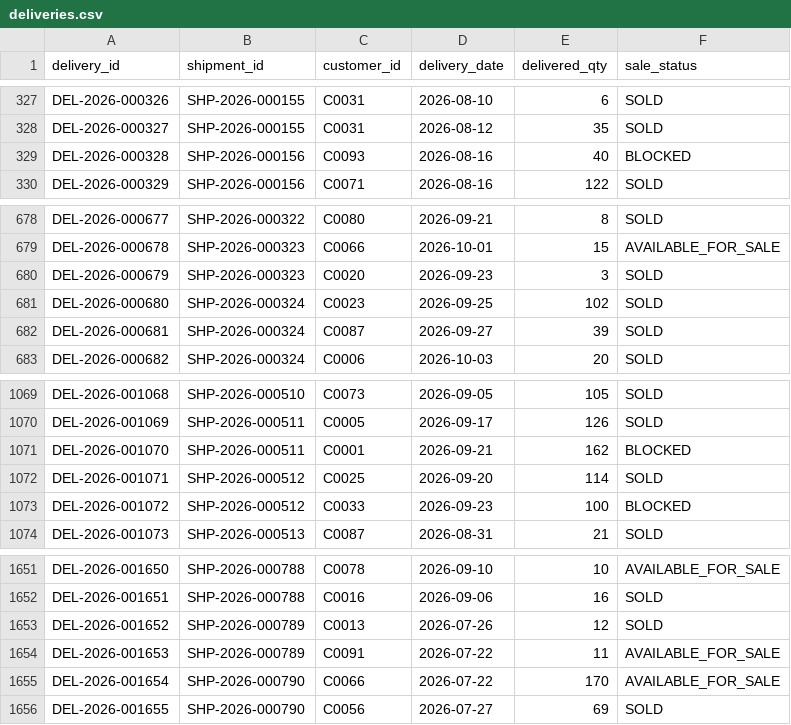
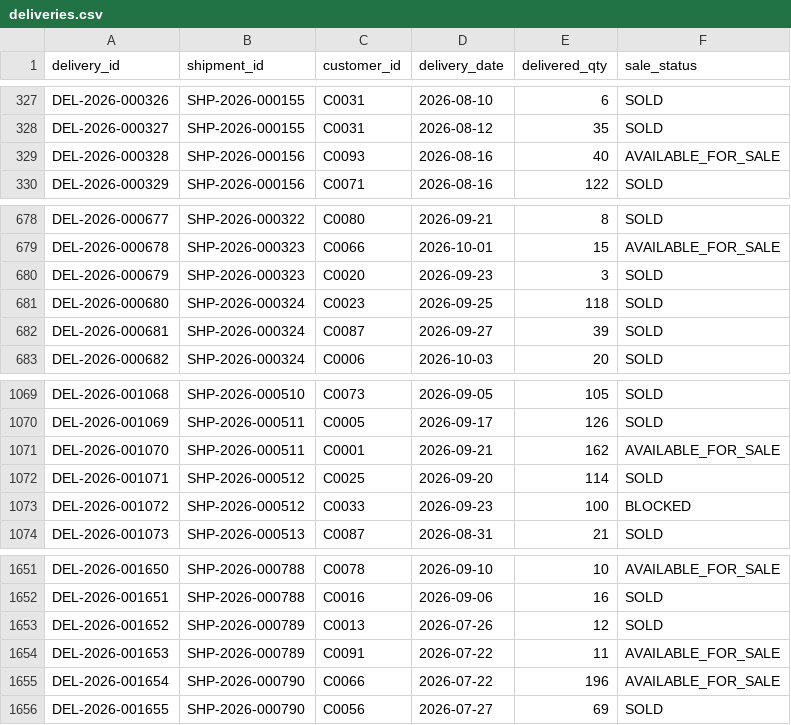
Before and after one commit to Chanduanni/recall-traceability-data, a CSV file: data/deliveries.csv, drawn as a sheet; only a part is shown, gaps mark what is left out.

```diff
--- a/data/deliveries.csv
+++ b/data/deliveries.csv
@@ -328,3 +328,3 @@ DEL-2026-000326,SHP-2026-000155,C0031,2026-08-10,6,SOLD
 DEL-2026-000327,SHP-2026-000155,C0031,2026-08-12,35,SOLD
-DEL-2026-000328,SHP-2026-000156,C0093,2026-08-16,40,BLOCKED
+DEL-2026-000328,SHP-2026-000156,C0093,2026-08-16,40,AVAILABLE_FOR_SALE
 DEL-2026-000329,SHP-2026-000156,C0071,2026-08-16,122,SOLD
@@ -680,3 +680,3 @@ DEL-2026-000678,SHP-2026-000323,C0066,2026-10-01,15,AVAILABLE_FOR_SALE
 DEL-2026-000679,SHP-2026-000323,C0020,2026-09-23,3,SOLD
-DEL-2026-000680,SHP-2026-000324,C0023,2026-09-25,102,SOLD
+DEL-2026-000680,SHP-2026-000324,C0023,2026-09-25,118,SOLD
 DEL-2026-000681,SHP-2026-000324,C0087,2026-09-27,39,SOLD
@@ -1070,3 +1070,3 @@ DEL-2026-001068,SHP-2026-000510,C0073,2026-09-05,105,SOLD
 DEL-2026-001069,SHP-2026-000511,C0005,2026-09-17,126,SOLD
-DEL-2026-001070,SHP-2026-000511,C0001,2026-09-21,162,BLOCKED
+DEL-2026-001070,SHP-2026-000511,C0001,2026-09-21,162,AVAILABLE_FOR_SALE
 DEL-2026-001071,SHP-2026-000512,C0025,2026-09-20,114,SOLD
@@ -1654,3 +1654,3 @@ DEL-2026-001652,SHP-2026-000789,C0013,2026-07-26,12,SOLD
 DEL-2026-001653,SHP-2026-000789,C0091,2026-07-22,11,AVAILABLE_FOR_SALE
-DEL-2026-001654,SHP-2026-000790,C0066,2026-07-22,170,AVAILABLE_FOR_SALE
+DEL-2026-001654,SHP-2026-000790,C0066,2026-07-22,196,AVAILABLE_FOR_SALE
 DEL-2026-001655,SHP-2026-000790,C0056,2026-07-27,69,SOLD
```
Also changed, not shown: data/production_consumption.csv, data/recall_actions.csv, 2 other files.
